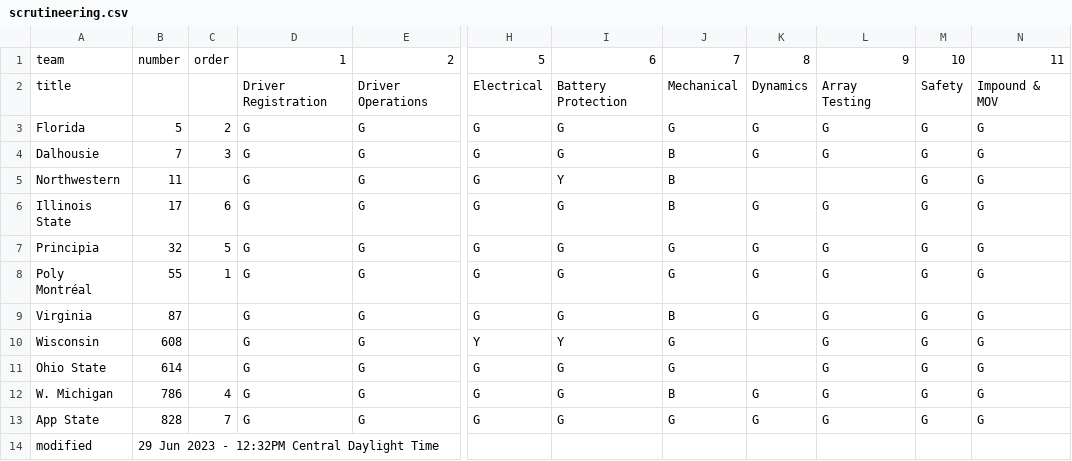
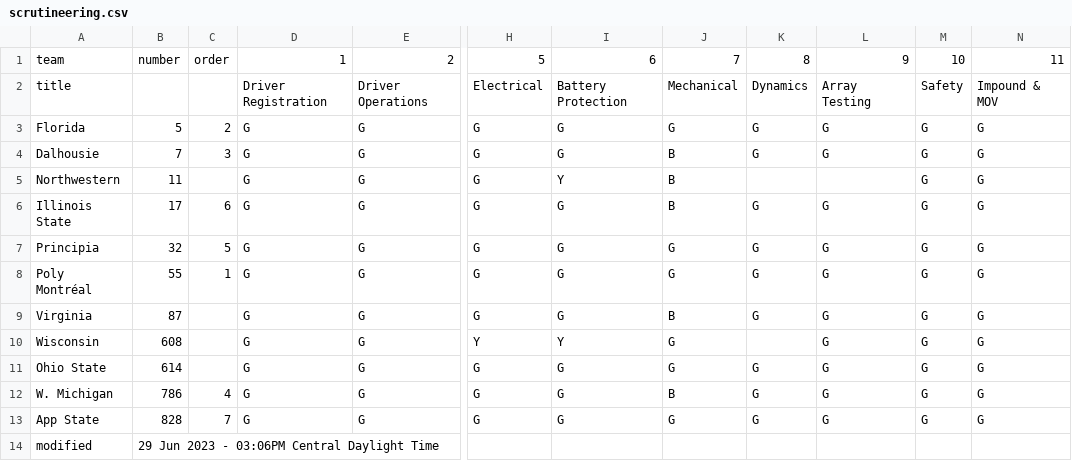
Before and after one commit to jtmullen/asc-fsgp-2024-results, a CSV file: _data/scrutineering.csv, drawn as a sheet; only a part is shown, gaps mark what is left out; the diff names each change by its address in the sheet, - before the commit and + after, or states it on an @@ line.

```diff
--- a/_data/scrutineering.csv
+++ b/_data/scrutineering.csv
-K11: (empty)
+K11: G
-B14: 29 Jun 2023 - 12:32PM Central Daylight Time
+B14: 29 Jun 2023 - 03:06PM Central Daylight Time
```
Also changed, not shown: 1 other file.
